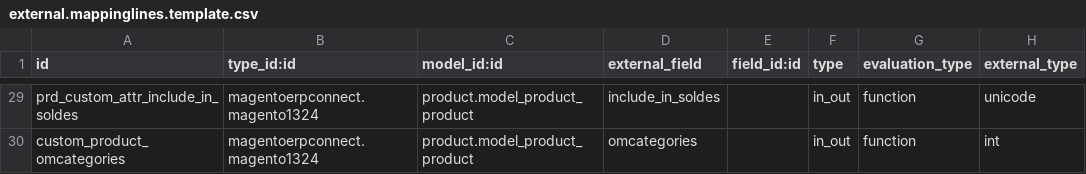
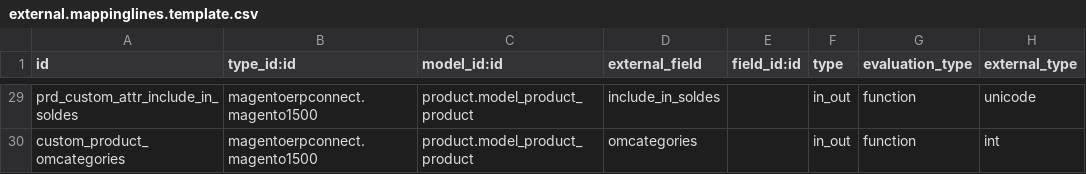
Before and after one commit to camptocamp/connector-magento, a CSV file: specific-parts/specific-addons/specific_magento/settings/external.mappinglines.template.csv, drawn as a sheet; only a part is shown, gaps mark what is left out; the diff covers the shown part only; the diff names each change by its address in the sheet, - before the commit and + after, or states it on an @@ line.

```diff
--- a/specific-parts/specific-addons/specific_magento/settings/external.mappinglines.template.csv
+++ b/specific-parts/specific-addons/specific_magento/settings/external.mappinglines.template.csv
-B29:B30 (type_id:id): magentoerpconnect.magento1324
+B29:B30 (type_id:id): magentoerpconnect.magento1500
```
Also changed, not shown: 25 edited cells elsewhere in this file.
